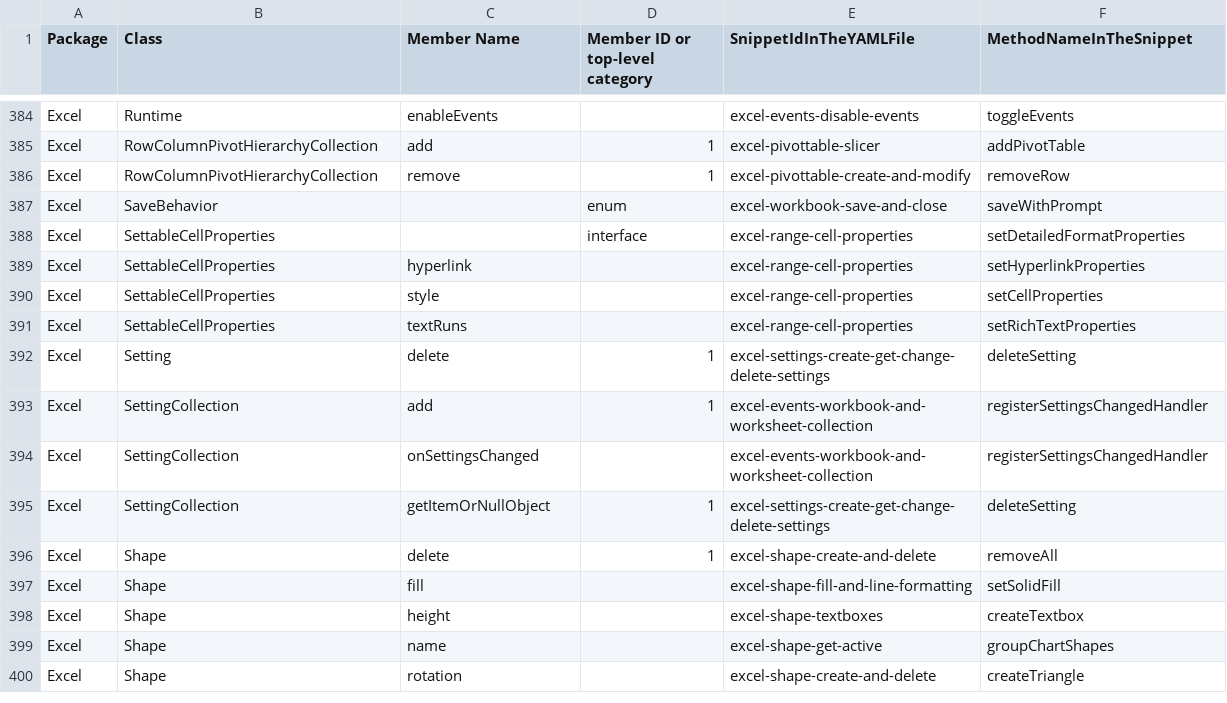
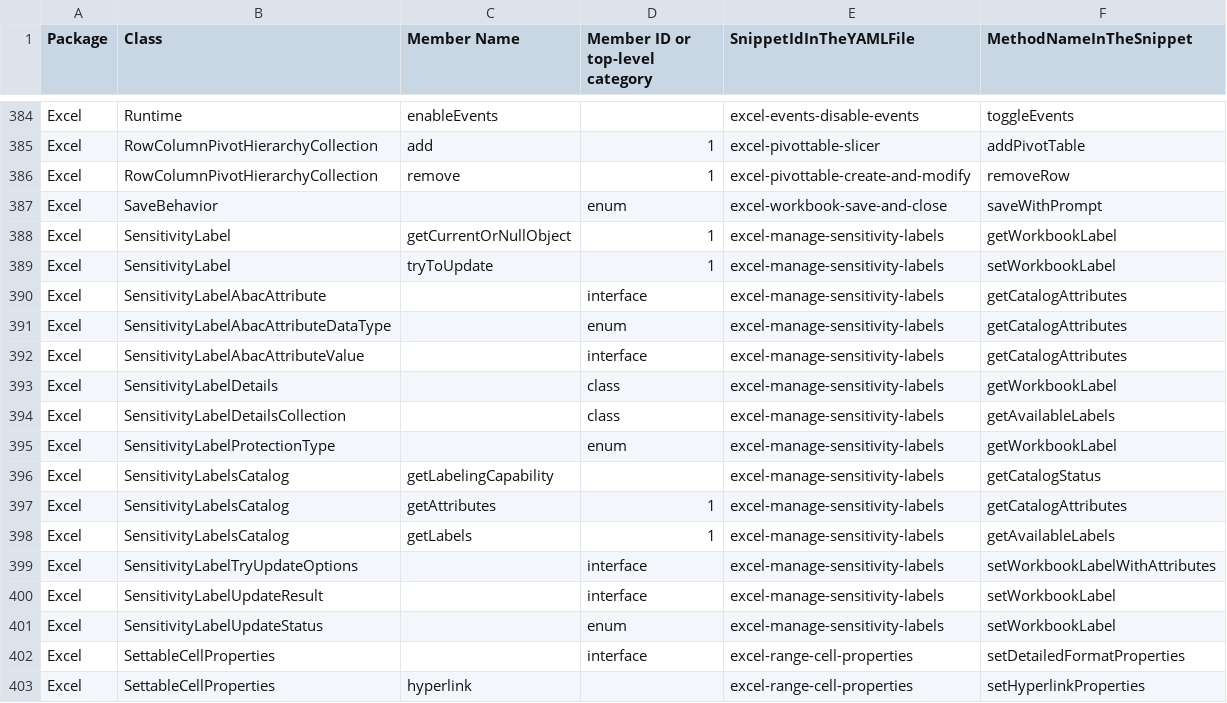
Before and after one commit to OfficeDev/office-js-snippets, a CSV file: snippet-extractor-metadata/excel.csv, drawn as a sheet; only a part is shown, gaps mark what is left out; the shorter side is filled out with more unchanged rows; the diff names each change by its address in the sheet, - before the commit and + after, or states it on an @@ line.

```diff
--- a/snippet-extractor-metadata/excel.csv
+++ b/snippet-extractor-metadata/excel.csv
+row 388: Excel | SensitivityLabel | getCurrentOrNullObject | 1 | excel-manage-sensitivity-labels | getWorkbookLabel
+row 389: Excel | SensitivityLabel | tryToUpdate | 1 | excel-manage-sensitivity-labels | setWorkbookLabel
+row 390: Excel | SensitivityLabelAbacAttribute |  | interface | excel-manage-sensitivity-labels | getCatalogAttributes
+row 391: Excel | SensitivityLabelAbacAttributeDataType |  | enum | excel-manage-sensitivity-labels | getCatalogAttributes
+row 392: Excel | SensitivityLabelAbacAttributeValue |  | interface | excel-manage-sensitivity-labels | getCatalogAttributes
+row 393: Excel | SensitivityLabelDetails |  | class | excel-manage-sensitivity-labels | getWorkbookLabel
+row 394: Excel | SensitivityLabelDetailsCollection |  | class | excel-manage-sensitivity-labels | getAvailableLabels
+row 395: Excel | SensitivityLabelProtectionType |  | enum | excel-manage-sensitivity-labels | getWorkbookLabel
+row 396: Excel | SensitivityLabelsCatalog | getLabelingCapability |  | excel-manage-sensitivity-labels | getCatalogStatus
+row 397: Excel | SensitivityLabelsCatalog | getAttributes | 1 | excel-manage-sensitivity-labels | getCatalogAttributes
+row 398: Excel | SensitivityLabelsCatalog | getLabels | 1 | excel-manage-sensitivity-labels | getAvailableLabels
+row 399: Excel | SensitivityLabelTryUpdateOptions |  | interface | excel-manage-sensitivity-labels | setWorkbookLabelWithAttributes
+row 400: Excel | SensitivityLabelUpdateResult |  | interface | excel-manage-sensitivity-labels | setWorkbookLabel
+row 401: Excel | SensitivityLabelUpdateStatus |  | enum | excel-manage-sensitivity-labels | setWorkbookLabel
```
Also changed, not shown: 10 other files.
